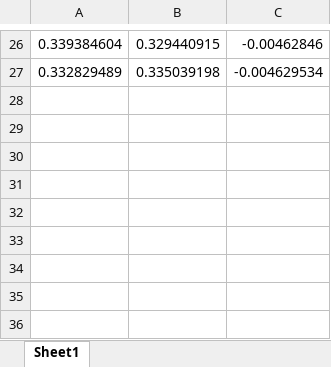
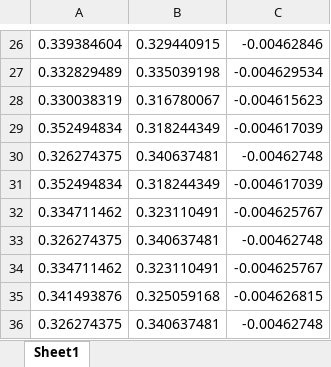
Before and after one commit to zhemepatis/VU-B-5-OM, an Excel workbook: 02-lab/output/excel/deformed_simplex_method_0_0.xlsx, sheet Sheet1, drawn as a sheet; only a part is shown, gaps mark what is left out; values as stored, in another font and other column widths than the file's, no borders; the diff names each change by its address in the sheet, - before the commit and + after, or states it on an @@ line.

```diff
--- a/02-lab/output/excel/deformed_simplex_method_0_0.xlsx (sheet Sheet1)
+++ b/02-lab/output/excel/deformed_simplex_method_0_0.xlsx (sheet Sheet1)
+row 28: 0.330038319 | 0.316780067 | -0.004615623
+row 29: 0.352494834 | 0.318244349 | -0.004617039
+row 30: 0.326274375 | 0.340637481 | -0.00462748
+row 31: 0.352494834 | 0.318244349 | -0.004617039
+row 32: 0.334711462 | 0.323110491 | -0.004625767
+row 33: 0.326274375 | 0.340637481 | -0.00462748
+row 34: 0.334711462 | 0.323110491 | -0.004625767
+row 35: 0.341493876 | 0.325059168 | -0.004626815
+row 36: 0.326274375 | 0.340637481 | -0.00462748
```
Also changed, not shown: 02-lab/output/excel/deformed_simplex_method_1_1.xlsx, 02-lab/output/excel/deformed_simplex_method_custom_point.xlsx, 23 other files.
